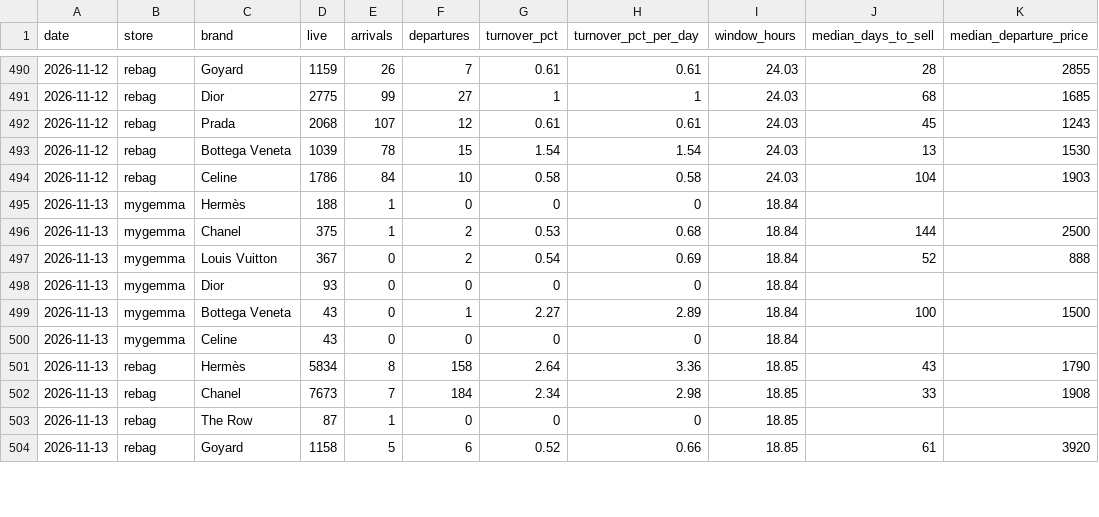
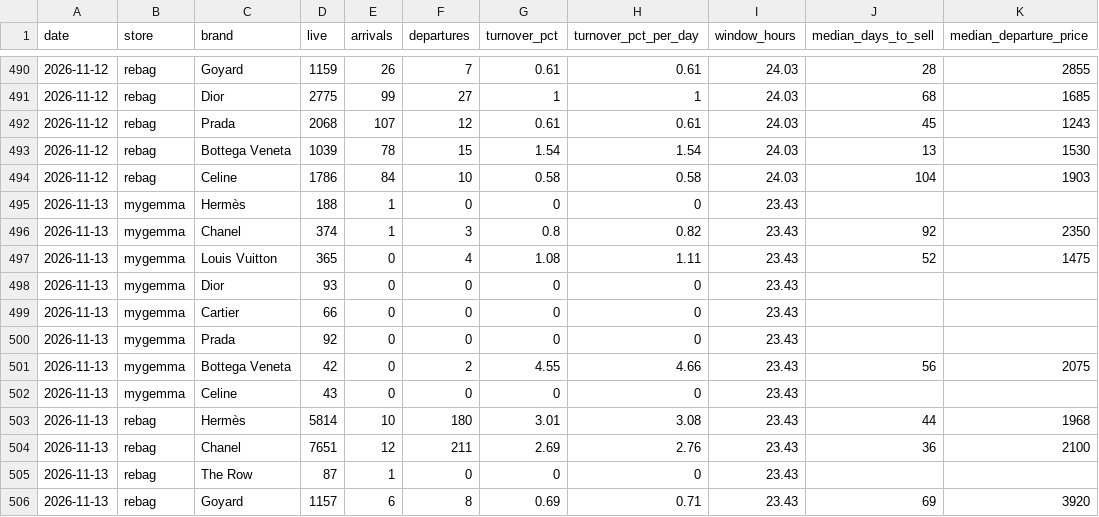
Before and after one commit to elibarzvi/demand-desk, a CSV file: data/exports/store-sell-through.csv, drawn as a sheet; only a part is shown, gaps mark what is left out; the diff covers the shown part only.

```diff
--- a/data/exports/store-sell-through.csv
+++ b/data/exports/store-sell-through.csv
@@ -494,11 +494,13 @@ date,store,brand,live,arrivals,departures,turnover_pct,turnover_pct_per_day,wind
 2026-11-12,rebag,Celine,1786,84,10,0.58,0.58,24.03,104,1903
-2026-11-13,mygemma,Hermès,188,1,0,0,0,18.84,,
-2026-11-13,mygemma,Chanel,375,1,2,0.53,0.68,18.84,144,2500
-2026-11-13,mygemma,Louis Vuitton,367,0,2,0.54,0.69,18.84,52,888
-2026-11-13,mygemma,Dior,93,0,0,0,0,18.84,,
-2026-11-13,mygemma,Bottega Veneta,43,0,1,2.27,2.89,18.84,100,1500
-2026-11-13,mygemma,Celine,43,0,0,0,0,18.84,,
-2026-11-13,rebag,Hermès,5834,8,158,2.64,3.36,18.85,43,1790
-2026-11-13,rebag,Chanel,7673,7,184,2.34,2.98,18.85,33,1908
-2026-11-13,rebag,The Row,87,1,0,0,0,18.85,,
-2026-11-13,rebag,Goyard,1158,5,6,0.52,0.66,18.85,61,3920
+2026-11-13,mygemma,Hermès,188,1,0,0,0,23.43,,
+2026-11-13,mygemma,Chanel,374,1,3,0.8,0.82,23.43,92,2350
+2026-11-13,mygemma,Louis Vuitton,365,0,4,1.08,1.11,23.43,52,1475
+2026-11-13,mygemma,Dior,93,0,0,0,0,23.43,,
+2026-11-13,mygemma,Cartier,66,0,0,0,0,23.43,,
+2026-11-13,mygemma,Prada,92,0,0,0,0,23.43,,
+2026-11-13,mygemma,Bottega Veneta,42,0,2,4.55,4.66,23.43,56,2075
+2026-11-13,mygemma,Celine,43,0,0,0,0,23.43,,
+2026-11-13,rebag,Hermès,5814,10,180,3.01,3.08,23.43,44,1968
+2026-11-13,rebag,Chanel,7651,12,211,2.69,2.76,23.43,36,2100
+2026-11-13,rebag,The Row,87,1,0,0,0,23.43,,
+2026-11-13,rebag,Goyard,1157,6,8,0.69,0.71,23.43,69,3920
```
Also changed, not shown: 2 added rows, 2 removed rows and 19 edited cells elsewhere in this file, data/exports/alerts.csv, data/exports/fp-sell-through.csv, 16 other files.
